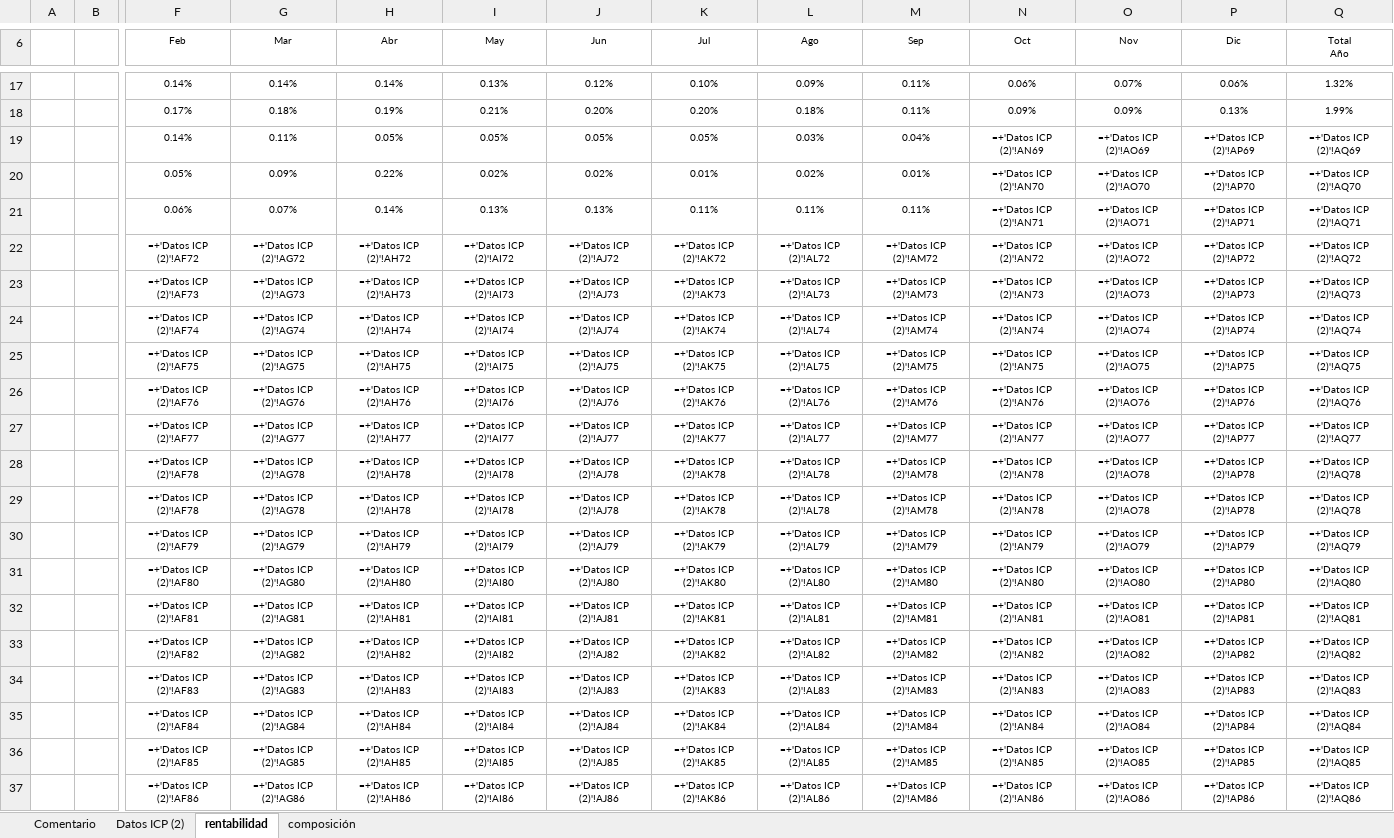
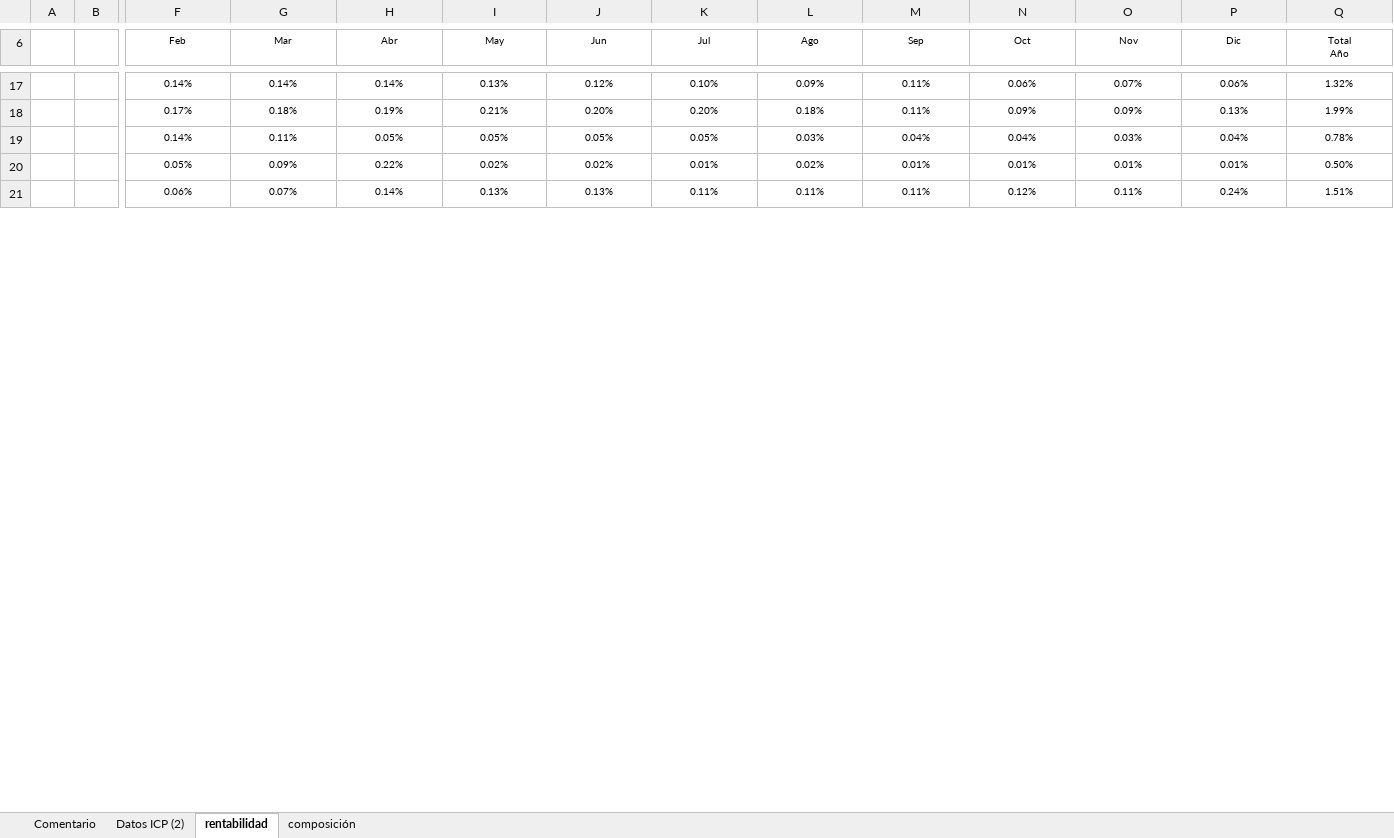
Before and after one commit to mivelascor/fondos-financieros, an Excel workbook: inputs/templates/TEMPLATE_FONDO_LIQUIDEZ_CAJA.xlsx, sheet rentabilidad, drawn as a sheet; only a part is shown, gaps mark what is left out; values as stored, in another font and other column widths than the file's, no borders; formulas without a stored value are shown as written; removed rows and columns are numbered as before the commit, all else as after; rows hold the shown columns only; the diff covers the shown part only; the diff names each change by its address in the sheet, - before the commit and + after, or states it on an @@ line.

```diff
--- a/inputs/templates/TEMPLATE_FONDO_LIQUIDEZ_CAJA.xlsx (sheet rentabilidad)
+++ b/inputs/templates/TEMPLATE_FONDO_LIQUIDEZ_CAJA.xlsx (sheet rentabilidad)
-N19 (Oct): =+'Datos ICP (2)'!AN69
+N19 (Oct): 0.04%
-O19 (Nov): =+'Datos ICP (2)'!AO69
+O19 (Nov): 0.03%
-P19 (Dic): =+'Datos ICP (2)'!AP69
+P19 (Dic): 0.04%
-Q19 (Total Año): =+'Datos ICP (2)'!AQ69
+Q19 (Total Año): 0.78%
-N20 (Oct): =+'Datos ICP (2)'!AN70
+N20 (Oct): 0.01%
-O20 (Nov): =+'Datos ICP (2)'!AO70
+O20 (Nov): 0.01%
-P20 (Dic): =+'Datos ICP (2)'!AP70
+P20 (Dic): 0.01%
-Q20 (Total Año): =+'Datos ICP (2)'!AQ70
+Q20 (Total Año): 0.50%
-N21 (Oct): =+'Datos ICP (2)'!AN71
+N21 (Oct): 0.12%
-O21 (Nov): =+'Datos ICP (2)'!AO71
+O21 (Nov): 0.11%
-P21 (Dic): =+'Datos ICP (2)'!AP71
+P21 (Dic): 0.24%
-Q21 (Total Año): =+'Datos ICP (2)'!AQ71
+Q21 (Total Año): 1.51%
-row 22:  |  | =+'Datos ICP (2)'!AF72 | =+'Datos ICP (2)'!AG72 | =+'Datos ICP (2)'!AH72 | =+'Datos ICP (2)'!AI72 | =+'Datos ICP (2)'!AJ72 | =+'Datos ICP (2)'!AK72 | =+'Datos ICP (2)'!AL72 | =+'Datos ICP (2)'!AM72 | =+'Datos ICP (2)'!AN72 | =+'Datos ICP (2)'!AO72 | =+'Datos ICP (2)'!AP72 | =+'Datos ICP (2)'!AQ72
-row 23:  |  | =+'Datos ICP (2)'!AF73 | =+'Datos ICP (2)'!AG73 | =+'Datos ICP (2)'!AH73 | =+'Datos ICP (2)'!AI73 | =+'Datos ICP (2)'!AJ73 | =+'Datos ICP (2)'!AK73 | =+'Datos ICP (2)'!AL73 | =+'Datos ICP (2)'!AM73 | =+'Datos ICP (2)'!AN73 | =+'Datos ICP (2)'!AO73 | =+'Datos ICP (2)'!AP73 | =+'Datos ICP (2)'!AQ73
-row 24:  |  | =+'Datos ICP (2)'!AF74 | =+'Datos ICP (2)'!AG74 | =+'Datos ICP (2)'!AH74 | =+'Datos ICP (2)'!AI74 | =+'Datos ICP (2)'!AJ74 | =+'Datos ICP (2)'!AK74 | =+'Datos ICP (2)'!AL74 | =+'Datos ICP (2)'!AM74 | =+'Datos ICP (2)'!AN74 | =+'Datos ICP (2)'!AO74 | =+'Datos ICP (2)'!AP74 | =+'Datos ICP (2)'!AQ74
-row 25:  |  | =+'Datos ICP (2)'!AF75 | =+'Datos ICP (2)'!AG75 | =+'Datos ICP (2)'!AH75 | =+'Datos ICP (2)'!AI75 | =+'Datos ICP (2)'!AJ75 | =+'Datos ICP (2)'!AK75 | =+'Datos ICP (2)'!AL75 | =+'Datos ICP (2)'!AM75 | =+'Datos ICP (2)'!AN75 | =+'Datos ICP (2)'!AO75 | =+'Datos ICP (2)'!AP75 | =+'Datos ICP (2)'!AQ75
-row 26:  |  | =+'Datos ICP (2)'!AF76 | =+'Datos ICP (2)'!AG76 | =+'Datos ICP (2)'!AH76 | =+'Datos ICP (2)'!AI76 | =+'Datos ICP (2)'!AJ76 | =+'Datos ICP (2)'!AK76 | =+'Datos ICP (2)'!AL76 | =+'Datos ICP (2)'!AM76 | =+'Datos ICP (2)'!AN76 | =+'Datos ICP (2)'!AO76 | =+'Datos ICP (2)'!AP76 | =+'Datos ICP (2)'!AQ76
-row 27:  |  | =+'Datos ICP (2)'!AF77 | =+'Datos ICP (2)'!AG77 | =+'Datos ICP (2)'!AH77 | =+'Datos ICP (2)'!AI77 | =+'Datos ICP (2)'!AJ77 | =+'Datos ICP (2)'!AK77 | =+'Datos ICP (2)'!AL77 | =+'Datos ICP (2)'!AM77 | =+'Datos ICP (2)'!AN77 | =+'Datos ICP (2)'!AO77 | =+'Datos ICP (2)'!AP77 | =+'Datos ICP (2)'!AQ77
-row 28:  |  | =+'Datos ICP (2)'!AF78 | =+'Datos ICP (2)'!AG78 | =+'Datos ICP (2)'!AH78 | =+'Datos ICP (2)'!AI78 | =+'Datos ICP (2)'!AJ78 | =+'Datos ICP (2)'!AK78 | =+'Datos ICP (2)'!AL78 | =+'Datos ICP (2)'!AM78 | =+'Datos ICP (2)'!AN78 | =+'Datos ICP (2)'!AO78 | =+'Datos ICP (2)'!AP78 | =+'Datos ICP (2)'!AQ78
-row 29:  |  | =+'Datos ICP (2)'!AF78 | =+'Datos ICP (2)'!AG78 | =+'Datos ICP (2)'!AH78 | =+'Datos ICP (2)'!AI78 | =+'Datos ICP (2)'!AJ78 | =+'Datos ICP (2)'!AK78 | =+'Datos ICP (2)'!AL78 | =+'Datos ICP (2)'!AM78 | =+'Datos ICP (2)'!AN78 | =+'Datos ICP (2)'!AO78 | =+'Datos ICP (2)'!AP78 | =+'Datos ICP (2)'!AQ78
-row 30:  |  | =+'Datos ICP (2)'!AF79 | =+'Datos ICP (2)'!AG79 | =+'Datos ICP (2)'!AH79 | =+'Datos ICP (2)'!AI79 | =+'Datos ICP (2)'!AJ79 | =+'Datos ICP (2)'!AK79 | =+'Datos ICP (2)'!AL79 | =+'Datos ICP (2)'!AM79 | =+'Datos ICP (2)'!AN79 | =+'Datos ICP (2)'!AO79 | =+'Datos ICP (2)'!AP79 | =+'Datos ICP (2)'!AQ79
-row 31:  |  | =+'Datos ICP (2)'!AF80 | =+'Datos ICP (2)'!AG80 | =+'Datos ICP (2)'!AH80 | =+'Datos ICP (2)'!AI80 | =+'Datos ICP (2)'!AJ80 | =+'Datos ICP (2)'!AK80 | =+'Datos ICP (2)'!AL80 | =+'Datos ICP (2)'!AM80 | =+'Datos ICP (2)'!AN80 | =+'Datos ICP (2)'!AO80 | =+'Datos ICP (2)'!AP80 | =+'Datos ICP (2)'!AQ80
-row 32:  |  | =+'Datos ICP (2)'!AF81 | =+'Datos ICP (2)'!AG81 | =+'Datos ICP (2)'!AH81 | =+'Datos ICP (2)'!AI81 | =+'Datos ICP (2)'!AJ81 | =+'Datos ICP (2)'!AK81 | =+'Datos ICP (2)'!AL81 | =+'Datos ICP (2)'!AM81 | =+'Datos ICP (2)'!AN81 | =+'Datos ICP (2)'!AO81 | =+'Datos ICP (2)'!AP81 | =+'Datos ICP (2)'!AQ81
-row 33:  |  | =+'Datos ICP (2)'!AF82 | =+'Datos ICP (2)'!AG82 | =+'Datos ICP (2)'!AH82 | =+'Datos ICP (2)'!AI82 | =+'Datos ICP (2)'!AJ82 | =+'Datos ICP (2)'!AK82 | =+'Datos ICP (2)'!AL82 | =+'Datos ICP (2)'!AM82 | =+'Datos ICP (2)'!AN82 | =+'Datos ICP (2)'!AO82 | =+'Datos ICP (2)'!AP82 | =+'Datos ICP (2)'!AQ82
-row 34:  |  | =+'Datos ICP (2)'!AF83 | =+'Datos ICP (2)'!AG83 | =+'Datos ICP (2)'!AH83 | =+'Datos ICP (2)'!AI83 | =+'Datos ICP (2)'!AJ83 | =+'Datos ICP (2)'!AK83 | =+'Datos ICP (2)'!AL83 | =+'Datos ICP (2)'!AM83 | =+'Datos ICP (2)'!AN83 | =+'Datos ICP (2)'!AO83 | =+'Datos ICP (2)'!AP83 | =+'Datos ICP (2)'!AQ83
-row 35:  |  | =+'Datos ICP (2)'!AF84 | =+'Datos ICP (2)'!AG84 | =+'Datos ICP (2)'!AH84 | =+'Datos ICP (2)'!AI84 | =+'Datos ICP (2)'!AJ84 | =+'Datos ICP (2)'!AK84 | =+'Datos ICP (2)'!AL84 | =+'Datos ICP (2)'!AM84 | =+'Datos ICP (2)'!AN84 | =+'Datos ICP (2)'!AO84 | =+'Datos ICP (2)'!AP84 | =+'Datos ICP (2)'!AQ84
-row 36:  |  | =+'Datos ICP (2)'!AF85 | =+'Datos ICP (2)'!AG85 | =+'Datos ICP (2)'!AH85 | =+'Datos ICP (2)'!AI85 | =+'Datos ICP (2)'!AJ85 | =+'Datos ICP (2)'!AK85 | =+'Datos ICP (2)'!AL85 | =+'Datos ICP (2)'!AM85 | =+'Datos ICP (2)'!AN85 | =+'Datos ICP (2)'!AO85 | =+'Datos ICP (2)'!AP85 | =+'Datos ICP (2)'!AQ85
-row 37:  |  | =+'Datos ICP (2)'!AF86 | =+'Datos ICP (2)'!AG86 | =+'Datos ICP (2)'!AH86 | =+'Datos ICP (2)'!AI86 | =+'Datos ICP (2)'!AJ86 | =+'Datos ICP (2)'!AK86 | =+'Datos ICP (2)'!AL86 | =+'Datos ICP (2)'!AM86 | =+'Datos ICP (2)'!AN86 | =+'Datos ICP (2)'!AO86 | =+'Datos ICP (2)'!AP86 | =+'Datos ICP (2)'!AQ86
```
Also changed, not shown: 22 added rows and 6 removed rows elsewhere in this sheet, sheet Datos ICP (2), sheet composición, charts or pictures.
